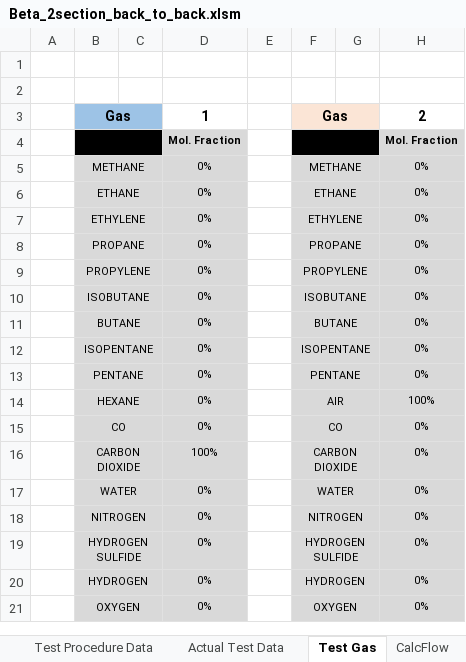
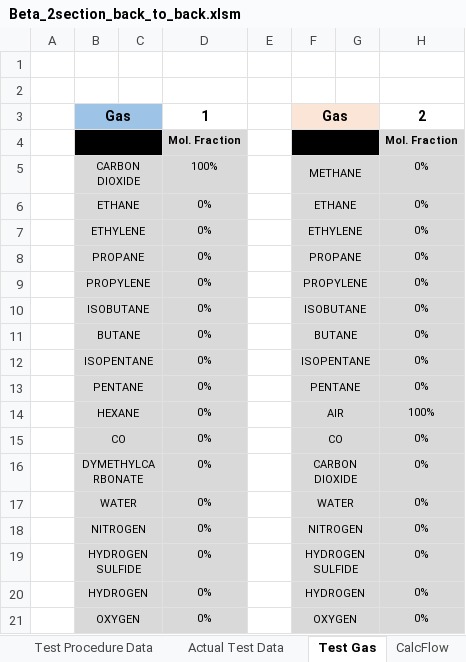
Before and after one commit to petrobras/ccp, an Excel workbook: scripts/Performance-Test/Beta_2section_back_to_back.xlsm, sheet Test Gas, drawn as a sheet; only a part is shown; values as stored, in another font and other column widths than the file's, no borders; the diff names each change by its address in the sheet, - before the commit and + after, or states it on an @@ line.

```diff
--- a/scripts/Performance-Test/Beta_2section_back_to_back.xlsm (sheet Test Gas)
+++ b/scripts/Performance-Test/Beta_2section_back_to_back.xlsm (sheet Test Gas)
-B5: METHANE
+B5: CARBON DIOXIDE
-D5: 0%
+D5: 100%
-B16: CARBON DIOXIDE
+B16: DYMETHYLCARBONATE
-D16: 100%
+D16: 0%
```
Also changed, not shown: sheet Actual Test Data, sheet DataSheet, formulas that keep their value, charts or pictures, scripts/Performance-Test/Beta_1section.xlsm, 1 other file.
